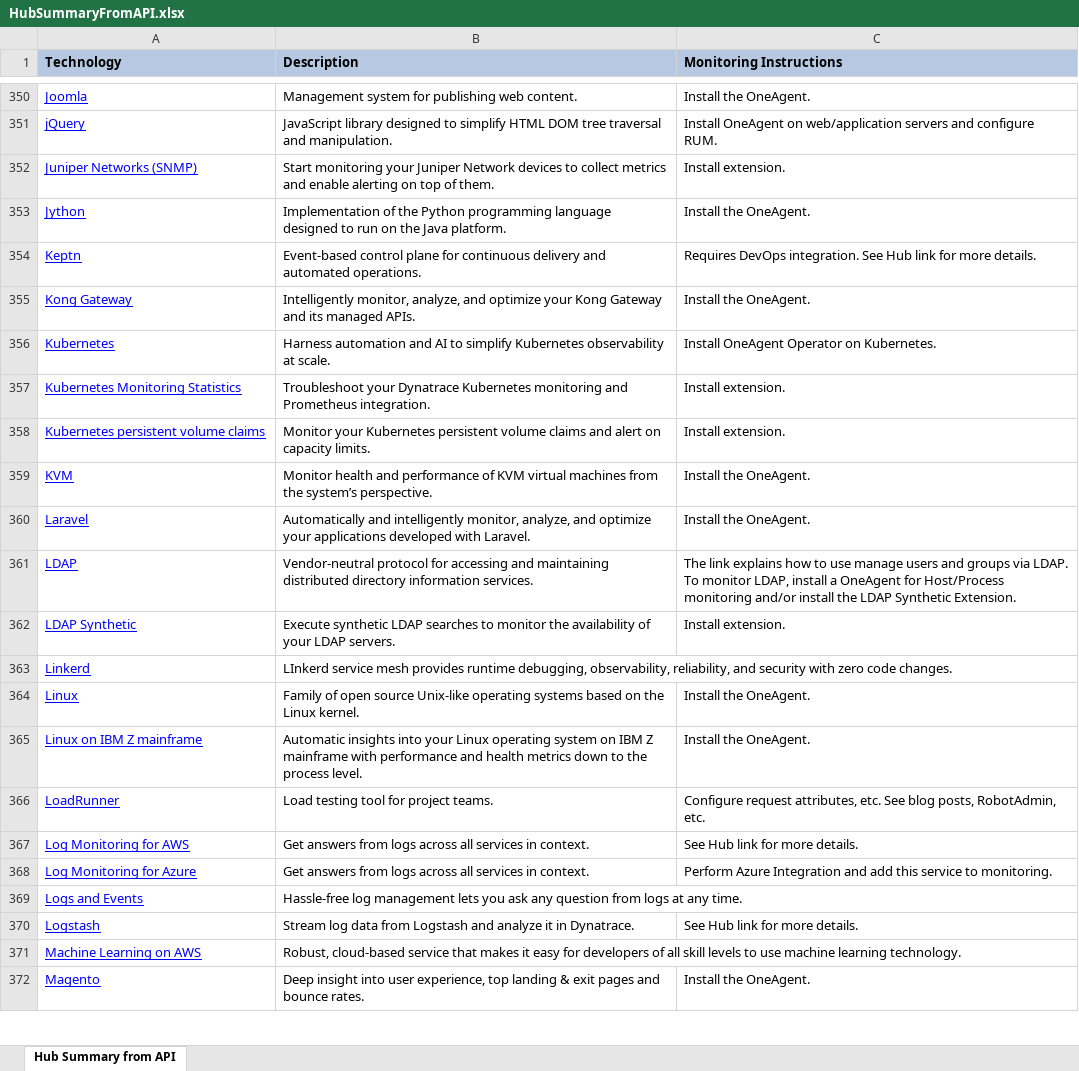
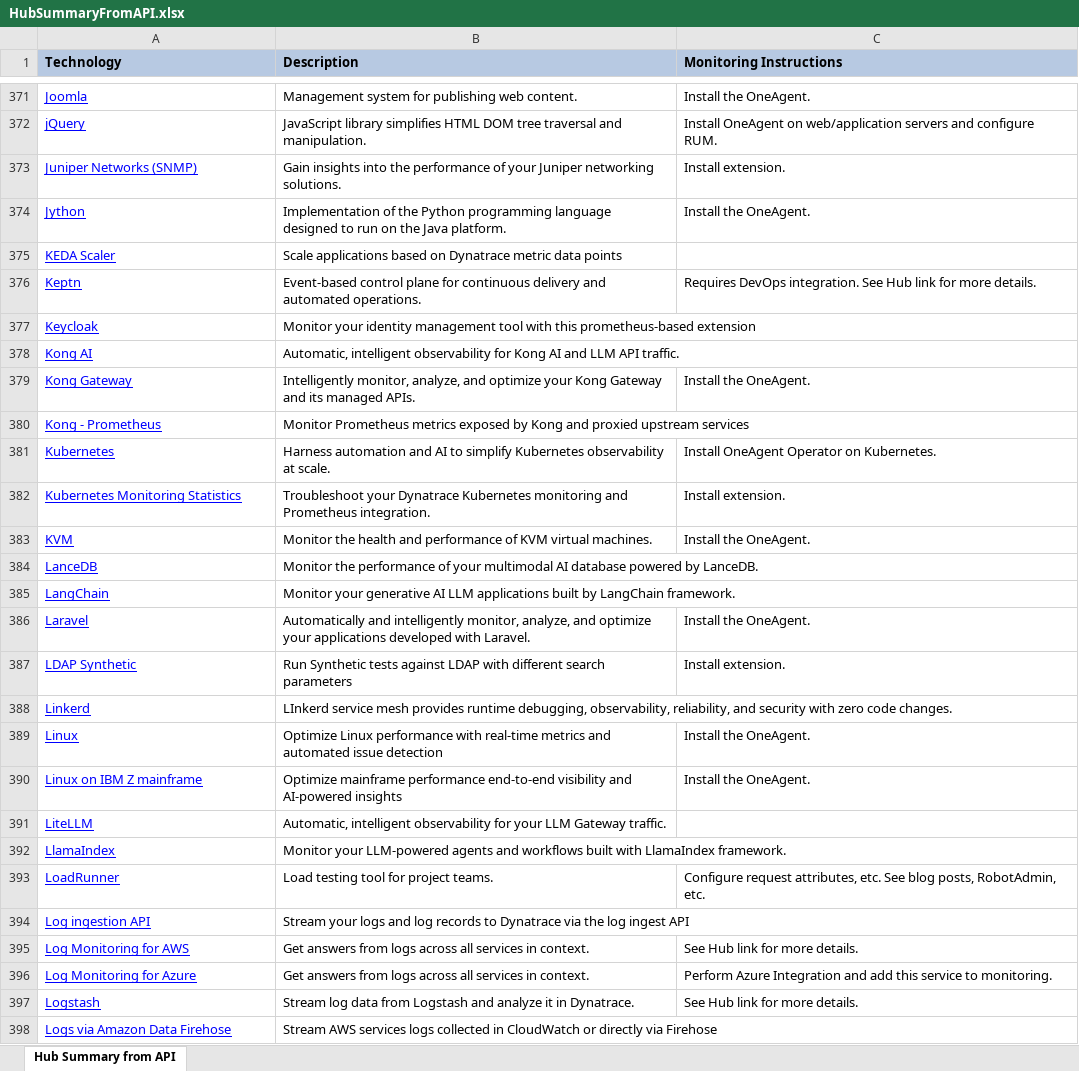
Before and after one commit to Dynatrace-Dave-Mauney/Automation, an Excel workbook: docs/HubSummaryFromAPI.xlsx, sheet Hub Summary from API, drawn as a sheet; only a part is shown, gaps mark what is left out; the shorter side is filled out with more unchanged rows; values as stored, in another font and other column widths than the file's, no borders; removed rows and columns are numbered as before the commit, all else as after; the diff covers the shown part only; the diff names each change by its address in the sheet, - before the commit and + after, or states it on an @@ line.

```diff
--- a/docs/HubSummaryFromAPI.xlsx (sheet Hub Summary from API)
+++ b/docs/HubSummaryFromAPI.xlsx (sheet Hub Summary from API)
-B372 (Description): JavaScript library designed to simplify HTML DOM…
+B372 (Description): JavaScript library simplifies HTML DOM…
-B373 (Description): Start monitoring your Juniper Network devices to collect metrics and enable alerting on top of them.
+B373 (Description): Gain insights into the performance of your Juniper networking solutions.
+row 375: KEDA Scaler | Scale applications based on Dynatrace metric data points
+row 377: Keycloak | Monitor your identity management tool with this prometheus-based extension
+row 378: Kong AI | Automatic, intelligent observability for Kong AI and LLM API traffic.
+row 380: Kong - Prometheus | Monitor Prometheus metrics exposed by Kong and proxied upstream services
-row 358: Kubernetes persistent volume claims | Monitor your Kubernetes persistent volume claims and alert on capacity limits. | Install extension.
-B383 (Description): Monitor health and performance of KVM virtual machines from the system’s perspective.
+B383 (Description): Monitor the health and performance of KVM virtual machines.
+row 384: LanceDB | Monitor the performance of your multimodal AI database powered by LanceDB.
+row 385: LangChain | Monitor your generative AI LLM applications built by LangChain framework.
-row 361: LDAP | Vendor-neutral protocol for accessing and maintaining distributed directory information services. | The link explains how to use manage users and groups via LDAP. To monitor LDAP, install a OneAgent for Host/Process monitoring and/or install the LDAP Synthetic Extension.
-B387 (Description): Execute synthetic LDAP searches to monitor the availability of your LDAP servers.
+B387 (Description): Run Synthetic tests against LDAP with different search parameters
-B389 (Description): Family of open source Unix-like operating systems based on the Linux kernel.
+B389 (Description): Optimize Linux performance with real-time metrics and automated issue detection
-B390 (Description): Automatic insights into your Linux operating system on IBM Z mainframe with performance and health metrics down to the process level.
+B390 (Description): Optimize mainframe performance end-to-end visibility and AI-powered insights
+row 391: LiteLLM | Automatic, intelligent observability for your LLM Gateway traffic.
+row 392: LlamaIndex | Monitor your LLM-powered agents and workflows built with LlamaIndex framework.
+row 394: Log ingestion API | Stream your logs and log records to Dynatrace via the log ingest API
-row 369: Logs and Events | Hassle-free log management lets you ask any question from logs at any time.
-row 371: Machine Learning on AWS | Robust, cloud-based service that makes it easy for developers of all skill levels to use machine learning technology.
+row 398: Logs via Amazon Data Firehose | Stream AWS services logs collected in CloudWatch or directly via Firehose
```
Also changed, not shown: 101 added rows, 64 removed rows and 87 edited cells elsewhere in this sheet, docs/HubSummary.xlsx, 7 other files.
